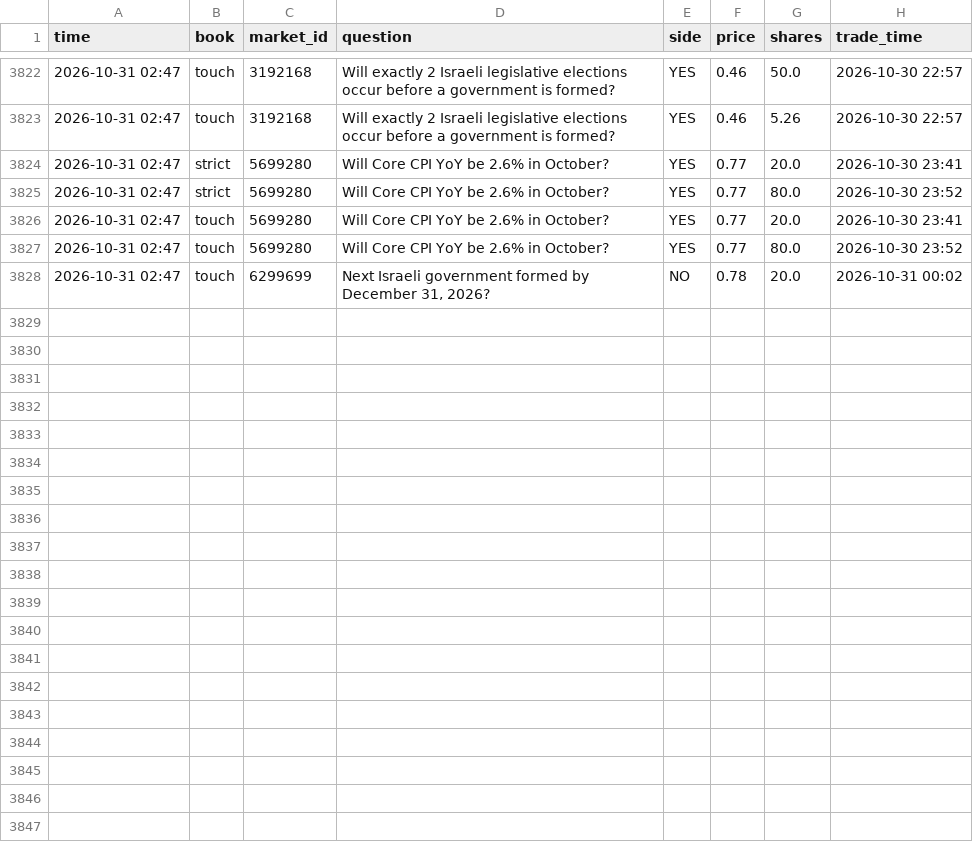
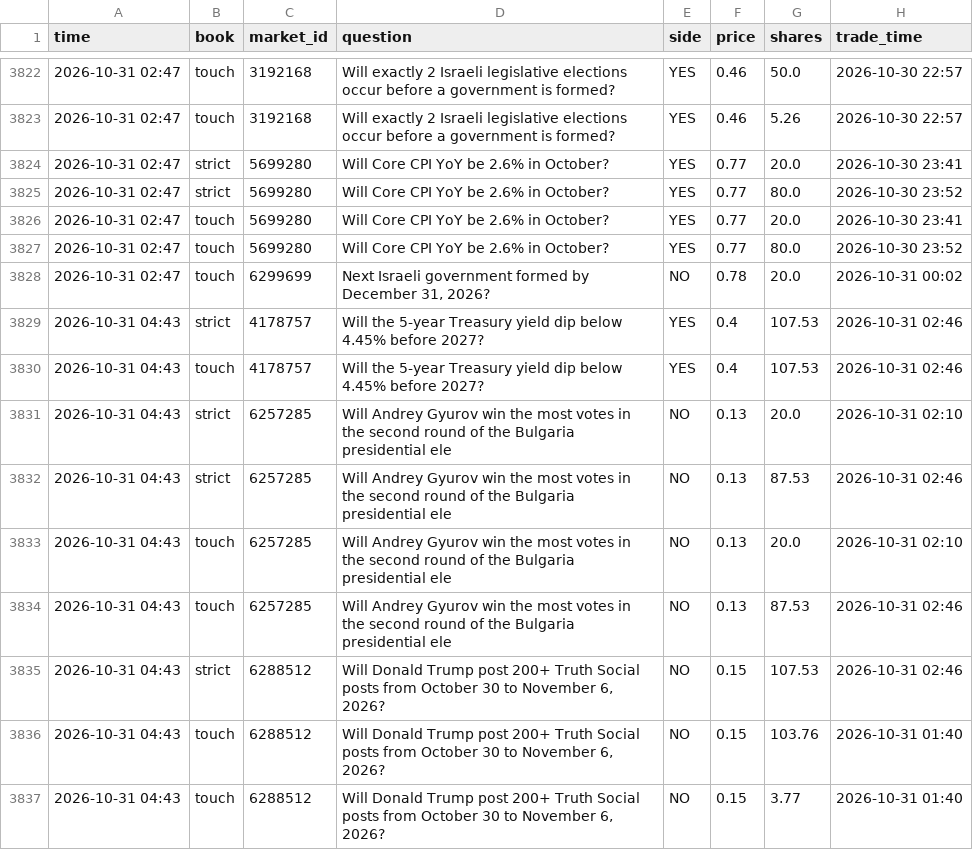
Before and after one commit to trendatrenda/polymarket-scanners, a CSV file: pm_mm_fills.csv, drawn as a sheet; only a part is shown, gaps mark what is left out.

```diff
--- a/pm_mm_fills.csv
+++ b/pm_mm_fills.csv
@@ -3828 +3828,10 @@ time,book,market_id,question,side,price,shares,trade_time
 2026-10-31 02:47,touch,6299699,"Next Israeli government formed by December 31, 2026?",NO,0.78,20.0,2026-10-31 00:02
+2026-10-31 04:43,strict,4178757,Will the 5-year Treasury yield dip below 4.45% before 2027?,YES,0.4,107.53,2026-10-31 02:46
+2026-10-31 04:43,touch,4178757,Will the 5-year Treasury yield dip below 4.45% before 2027?,YES,0.4,107.53,2026-10-31 02:46
+2026-10-31 04:43,strict,6257285,Will Andrey Gyurov win the most votes in the second round of the Bulgaria presidential ele,NO,0.13,20.0,2026-10-31 02:10
+2026-10-31 04:43,strict,6257285,Will Andrey Gyurov win the most votes in the second round of the Bulgaria presidential ele,NO,0.13,87.53,2026-10-31 02:46
+2026-10-31 04:43,touch,6257285,Will Andrey Gyurov win the most votes in the second round of the Bulgaria presidential ele,NO,0.13,20.0,2026-10-31 02:10
+2026-10-31 04:43,touch,6257285,Will Andrey Gyurov win the most votes in the second round of the Bulgaria presidential ele,NO,0.13,87.53,2026-10-31 02:46
+2026-10-31 04:43,strict,6288512,"Will Donald Trump post 200+ Truth Social posts from October 30 to November 6, 2026?",NO,0.15,107.53,2026-10-31 02:46
+2026-10-31 04:43,touch,6288512,"Will Donald Trump post 200+ Truth Social posts from October 30 to November 6, 2026?",NO,0.15,103.76,2026-10-31 01:40
+2026-10-31 04:43,touch,6288512,"Will Donald Trump post 200+ Truth Social posts from October 30 to November 6, 2026?",NO,0.15,3.77,2026-10-31 01:40
```
Also changed, not shown: ai_cost.csv, ai_forecasts.csv, 5 other files.
